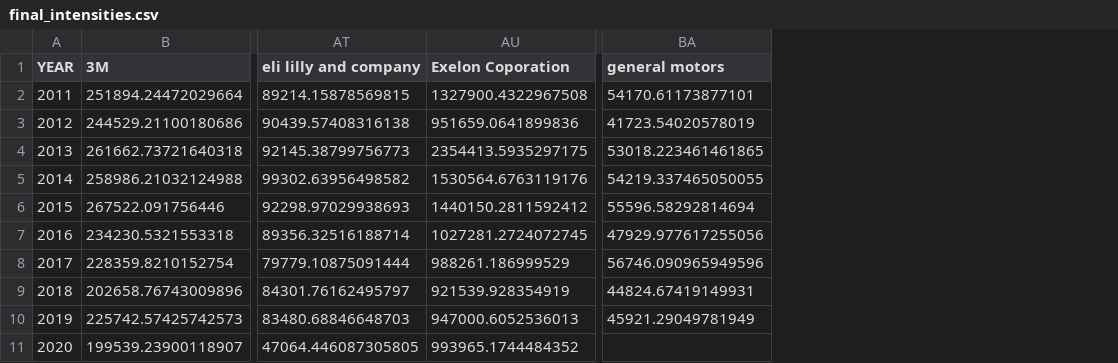
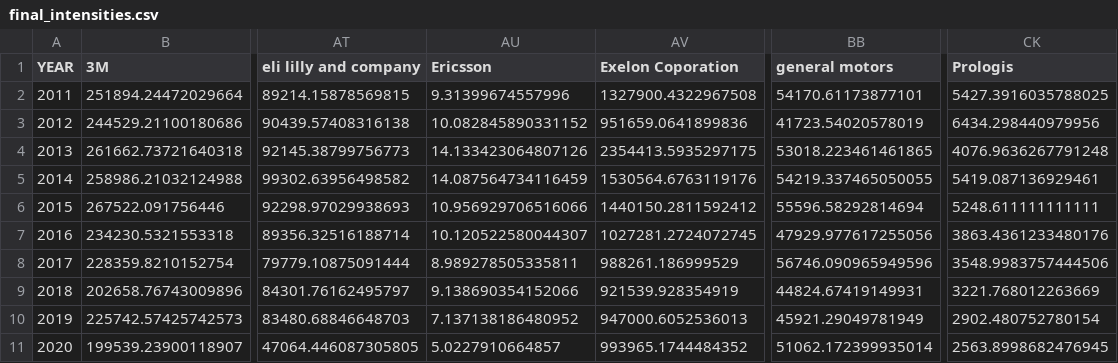
Before and after one commit to cf-sustainability-mit/cf-sustainability-mit.github.io, a CSV file: assets/final_intensities.csv, drawn as a sheet; only a part is shown, gaps mark what is left out; addresses are those after the commit; the diff names each change by its address in the sheet, - before the commit and + after, or states it on an @@ line.

```diff
--- a/assets/final_intensities.csv
+++ b/assets/final_intensities.csv
+column AU (Ericsson), rows 2-11: 9.31399674557996 | 10.082845890331152 | 14.133423064807126 | 14.087564734116459 | 10.956929706516066 | 10.120522580044307 | 8.989278505335811 | 9.138690354152066 | 7.137138186480952 | 5.0227910664857
+column CK (Prologis), rows 2-11: 5427.3916035788025 | 6434.298440979956 | 4076.9636267791248 | 5419.087136929461 | 5248.611111111111 | 3863.4361233480176 | 3548.9983757444506 | 3221.768012263669 | 2902.480752780154 | 2563.8998682476945
-BB11 (general motors): (empty)
+BB11 (general motors): 51062.172399935014
```
Also changed, not shown: assets/final_toshow.csv, 1 other file.
